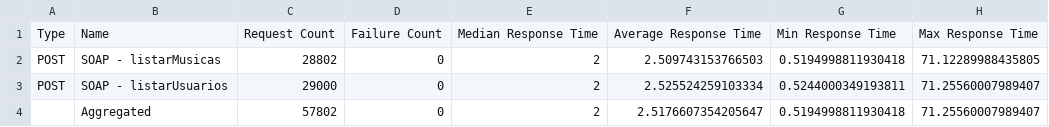
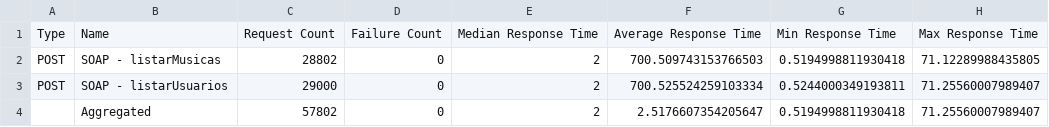
Before and after one commit to JvLira07/SOAP, a CSV file: 1000.csv, drawn as a sheet; only a part is shown; the diff names each change by its address in the sheet, - before the commit and + after, or states it on an @@ line.

```diff
--- a/1000.csv
+++ b/1000.csv
-F2: 2.509743153766503
+F2: 700.509743153766503
-F3: 2.525524259103334
+F3: 700.525524259103334
```
Also changed, not shown: 10.csv, 100.csv.
